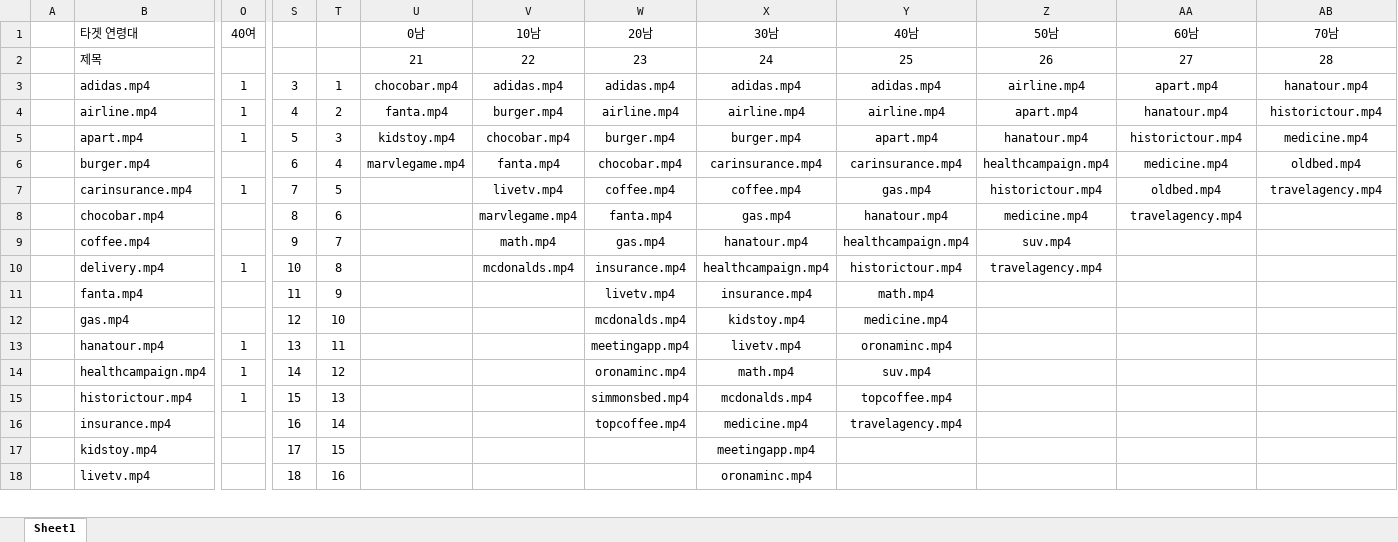
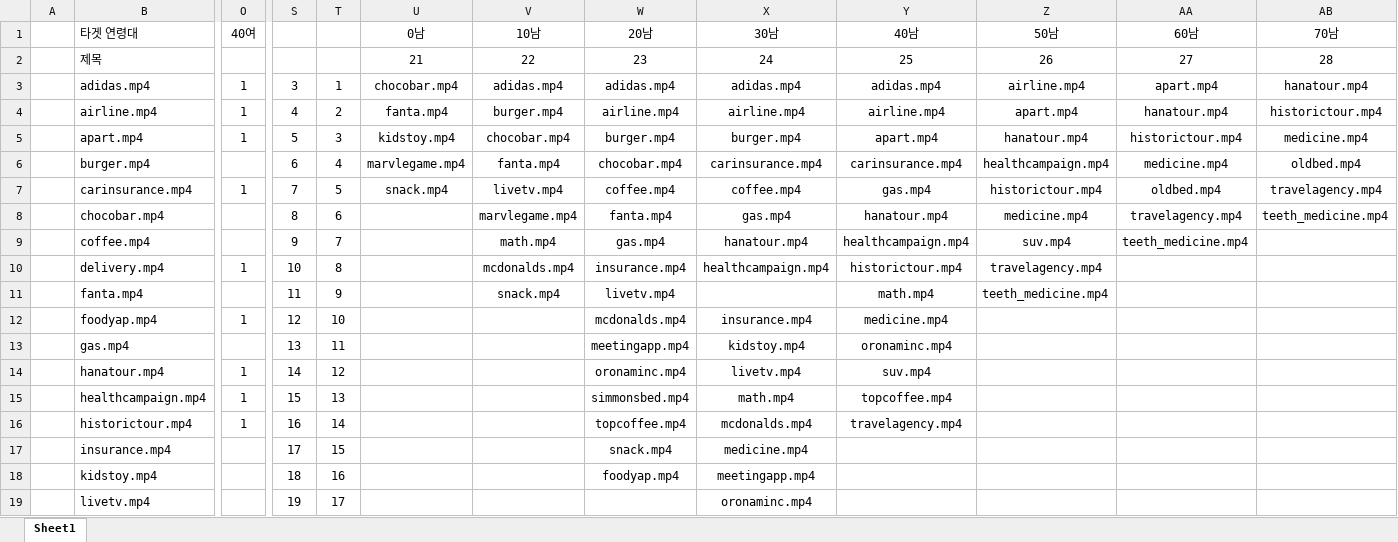
Before and after one commit to yunsujeon/opencv-CFR-advertisement-system-rpi, an Excel workbook: data.xlsx, sheet Sheet1, drawn as a sheet; only a part is shown, gaps mark what is left out; values as stored, in another font and other column widths than the file's, no borders; addresses are those after the commit; rows hold the shown columns only; the diff covers the shown part only; the diff names each change by its address in the sheet, - before the commit and + after, or states it on an @@ line.

```diff
--- a/data.xlsx (sheet Sheet1)
+++ b/data.xlsx (sheet Sheet1)
-U7: (empty)
+U7: snack.mp4
-AB8: (empty)
+AB8: teeth_medicine.mp4
-AA9: (empty)
+AA9: teeth_medicine.mp4
-V11: (empty)
+V11: snack.mp4
-X11: insurance.mp4
+X11: (empty)
-Z11: (empty)
+Z11: teeth_medicine.mp4
+row 12:  | foodyap.mp4 | 1 | 12 | 10 |  |  | mcdonalds.mp4 | insurance.mp4 | medicine.mp4
-S13: 12
+S13: 13
-T13: 10
+T13: 11
-W13: mcdonalds.mp4
+W13: meetingapp.mp4
-Y13: medicine.mp4
+Y13: oronaminc.mp4
-S14: 13
+S14: 14
-T14: 11
+T14: 12
-W14: meetingapp.mp4
+W14: oronaminc.mp4
-Y14: oronaminc.mp4
+Y14: suv.mp4
-S15: 14
+S15: 15
-T15: 12
+T15: 13
-W15: oronaminc.mp4
+W15: simmonsbed.mp4
-Y15: suv.mp4
+Y15: topcoffee.mp4
-S16: 15
+S16: 16
-T16: 13
+T16: 14
-W16: simmonsbed.mp4
+W16: topcoffee.mp4
-Y16: topcoffee.mp4
+Y16: travelagency.mp4
-S17: 16
+S17: 17
-T17: 14
+T17: 15
-W17: topcoffee.mp4
+W17: snack.mp4
-Y17: travelagency.mp4
+Y17: (empty)
-S18: 17
+S18: 18
-T18: 15
+T18: 16
-W18: (empty)
+W18: foodyap.mp4
-S19: 18
+S19: 19
-T19: 16
+T19: 17
```
Also changed, not shown: 1 added row, 2 removed rows and 57 edited cells elsewhere in this sheet, 20 other files.
